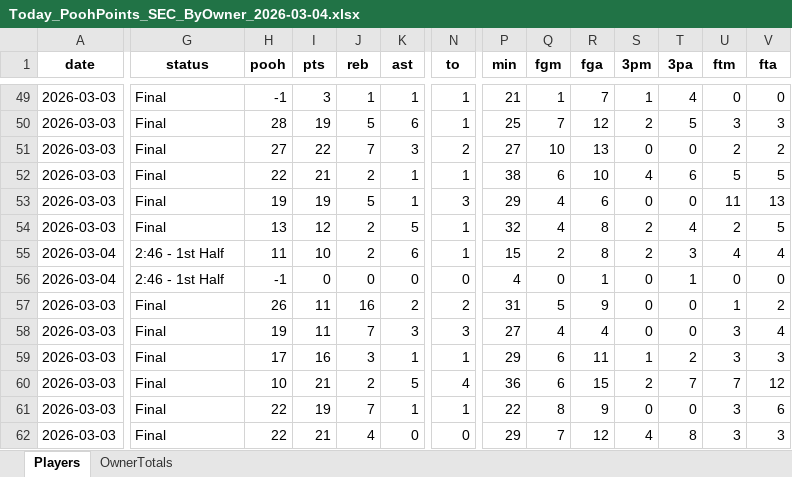
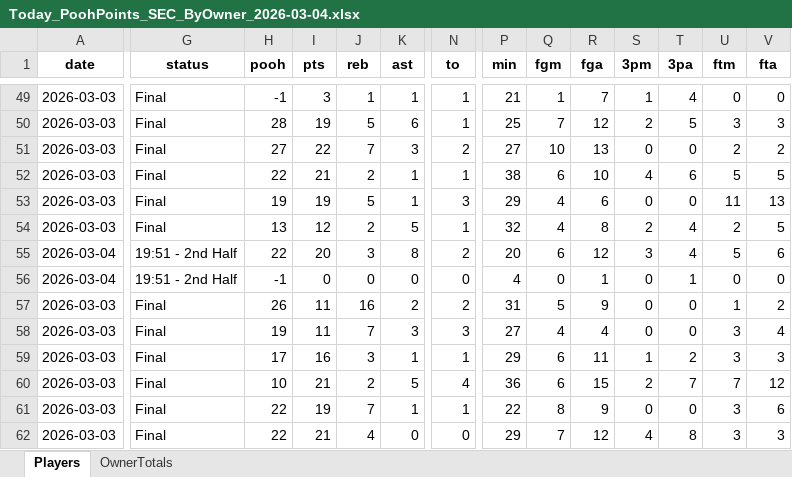
Before and after one commit to hal9000moncrief-dotcom/Pooh-League, an Excel workbook: docs/Today_PoohPoints_SEC_ByOwner_2026-03-04.xlsx, sheet Players, drawn as a sheet; only a part is shown, gaps mark what is left out; values as stored, in another font and other column widths than the file's, no borders; the diff covers the shown part only; the diff names each change by its address in the sheet, - before the commit and + after, or states it on an @@ line.

Commit message:
Pooh Points: normal 20260304

```diff
--- a/docs/Today_PoohPoints_SEC_ByOwner_2026-03-04.xlsx (sheet Players)
+++ b/docs/Today_PoohPoints_SEC_ByOwner_2026-03-04.xlsx (sheet Players)
-G55:G56 (status): 2:46 - 1st Half
+G55:G56 (status): 19:51 - 2nd Half
-H55 (pooh): 11
+H55 (pooh): 22
-I55 (pts): 10
+I55 (pts): 20
-J55 (reb): 2
+J55 (reb): 3
-K55 (ast): 6
+K55 (ast): 8
-N55 (to): 1
+N55 (to): 2
-P55 (min): 15
+P55 (min): 20
-Q55 (fgm): 2
+Q55 (fgm): 6
-R55 (fga): 8
+R55 (fga): 12
-S55 (3pm): 2
+S55 (3pm): 3
-T55 (3pa): 3
+T55 (3pa): 4
-U55 (ftm): 4
+U55 (ftm): 5
-V55 (fta): 4
+V55 (fta): 6
```
Also changed, not shown: 2 added rows, 1 removed row and 69 edited cells elsewhere in this sheet, sheet OwnerTotals, 3 other files.
